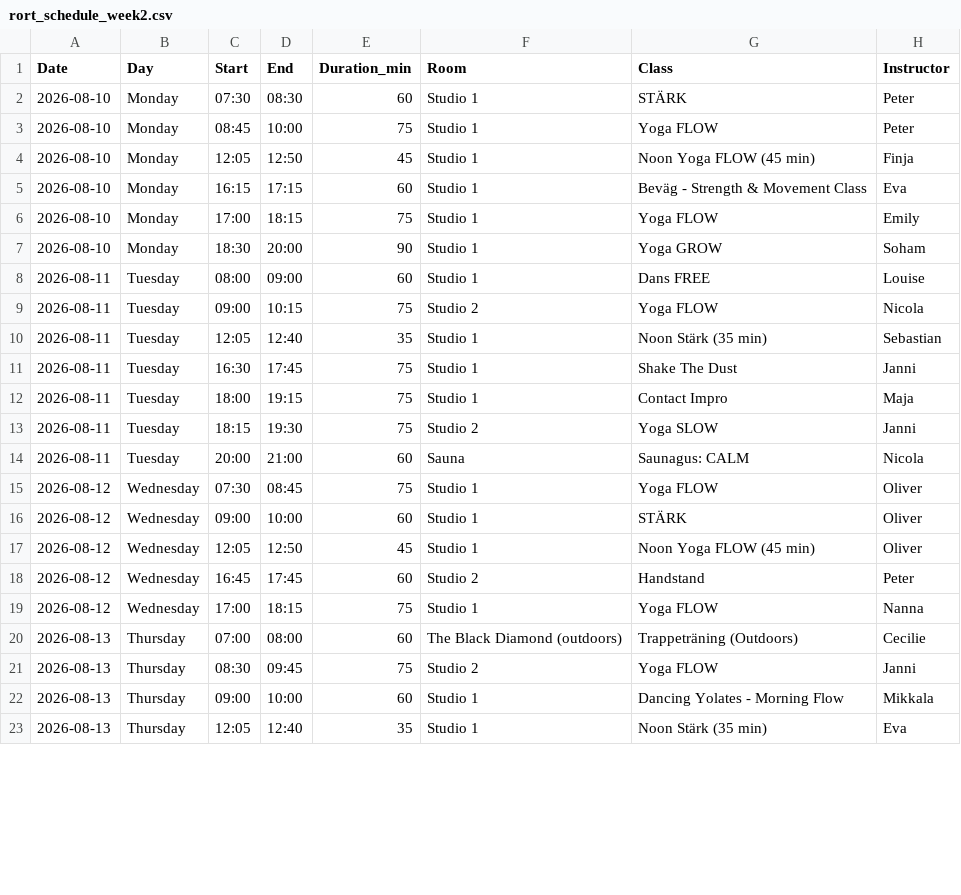
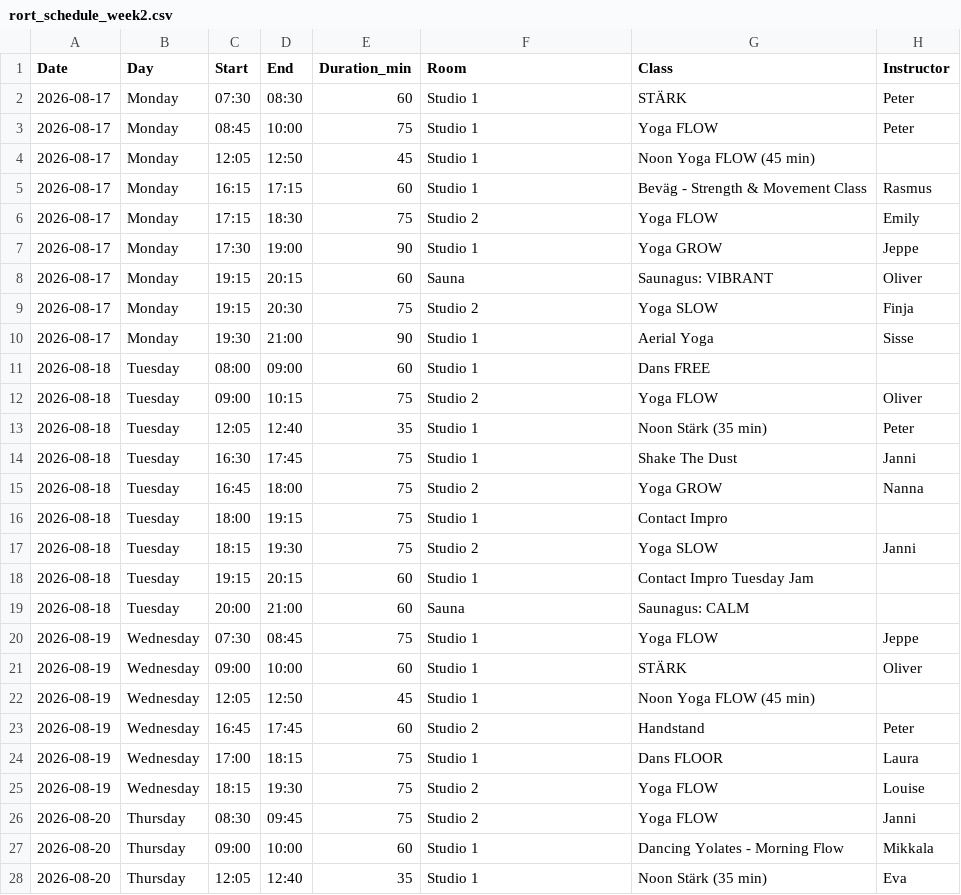
Before and after one commit to FreddyAngelo/rort-calendar, a CSV file: data/rort_schedule_week2.csv, drawn as a sheet; only a part is shown; the diff covers the shown part only.

```diff
--- a/data/rort_schedule_week2.csv
+++ b/data/rort_schedule_week2.csv
@@ -1,23 +1,28 @@
 Date,Day,Start,End,Duration_min,Room,Class,Instructor
-2026-08-10,Monday,07:30,08:30,60,Studio 1,STÄRK,Peter
-2026-08-10,Monday,08:45,10:00,75,Studio 1,Yoga FLOW,Peter
-2026-08-10,Monday,12:05,12:50,45,Studio 1,Noon Yoga FLOW (45 min),Finja
-2026-08-10,Monday,16:15,17:15,60,Studio 1,Beväg - Strength & Movement Class,Eva
-2026-08-10,Monday,17:00,18:15,75,Studio 1,Yoga FLOW,Emily
-2026-08-10,Monday,18:30,20:00,90,Studio 1,Yoga GROW,Soham
-2026-08-11,Tuesday,08:00,09:00,60,Studio 1,Dans FREE,Louise
-2026-08-11,Tuesday,09:00,10:15,75,Studio 2,Yoga FLOW,Nicola
-2026-08-11,Tuesday,12:05,12:40,35,Studio 1,Noon Stärk (35 min),Sebastian
-2026-08-11,Tuesday,16:30,17:45,75,Studio 1,Shake The Dust,Janni
-2026-08-11,Tuesday,18:00,19:15,75,Studio 1,Contact Impro,Maja
-2026-08-11,Tuesday,18:15,19:30,75,Studio 2,Yoga SLOW,Janni
-2026-08-11,Tuesday,20:00,21:00,60,Sauna,Saunagus: CALM,Nicola
-2026-08-12,Wednesday,07:30,08:45,75,Studio 1,Yoga FLOW,Oliver
-2026-08-12,Wednesday,09:00,10:00,60,Studio 1,STÄRK,Oliver
-2026-08-12,Wednesday,12:05,12:50,45,Studio 1,Noon Yoga FLOW (45 min),Oliver
-2026-08-12,Wednesday,16:45,17:45,60,Studio 2,Handstand,Peter
-2026-08-12,Wednesday,17:00,18:15,75,Studio 1,Yoga FLOW,Nanna
-2026-08-13,Thursday,07:00,08:00,60,The Black Diamond (outdoors),Trappeträning (Outdoors),Cecilie
-2026-08-13,Thursday,08:30,09:45,75,Studio 2,Yoga FLOW,Janni
-2026-08-13,Thursday,09:00,10:00,60,Studio 1,Dancing Yolates - Morning Flow,Mikkala
-2026-08-13,Thursday,12:05,12:40,35,Studio 1,Noon Stärk (35 min),Eva
+2026-08-17,Monday,07:30,08:30,60,Studio 1,STÄRK,Peter
+2026-08-17,Monday,08:45,10:00,75,Studio 1,Yoga FLOW,Peter
+2026-08-17,Monday,12:05,12:50,45,Studio 1,Noon Yoga FLOW (45 min),
+2026-08-17,Monday,16:15,17:15,60,Studio 1,Beväg - Strength & Movement Class,Rasmus
+2026-08-17,Monday,17:15,18:30,75,Studio 2,Yoga FLOW,Emily
+2026-08-17,Monday,17:30,19:00,90,Studio 1,Yoga GROW,Jeppe
+2026-08-17,Monday,19:15,20:15,60,Sauna,Saunagus: VIBRANT,Oliver
+2026-08-17,Monday,19:15,20:30,75,Studio 2,Yoga SLOW,Finja
+2026-08-17,Monday,19:30,21:00,90,Studio 1,Aerial Yoga,Sisse
+2026-08-18,Tuesday,08:00,09:00,60,Studio 1,Dans FREE,
+2026-08-18,Tuesday,09:00,10:15,75,Studio 2,Yoga FLOW,Oliver
+2026-08-18,Tuesday,12:05,12:40,35,Studio 1,Noon Stärk (35 min),Peter
+2026-08-18,Tuesday,16:30,17:45,75,Studio 1,Shake The Dust,Janni
+2026-08-18,Tuesday,16:45,18:00,75,Studio 2,Yoga GROW,Nanna
+2026-08-18,Tuesday,18:00,19:15,75,Studio 1,Contact Impro,
+2026-08-18,Tuesday,18:15,19:30,75,Studio 2,Yoga SLOW,Janni
+2026-08-18,Tuesday,19:15,20:15,60,Studio 1,Contact Impro Tuesday Jam,
+2026-08-18,Tuesday,20:00,21:00,60,Sauna,Saunagus: CALM,
+2026-08-19,Wednesday,07:30,08:45,75,Studio 1,Yoga FLOW,Jeppe
+2026-08-19,Wednesday,09:00,10:00,60,Studio 1,STÄRK,Oliver
+2026-08-19,Wednesday,12:05,12:50,45,Studio 1,Noon Yoga FLOW (45 min),
+2026-08-19,Wednesday,16:45,17:45,60,Studio 2,Handstand,Peter
+2026-08-19,Wednesday,17:00,18:15,75,Studio 1,Dans FLOOR,Laura
+2026-08-19,Wednesday,18:15,19:30,75,Studio 2,Yoga FLOW,Louise
+2026-08-20,Thursday,08:30,09:45,75,Studio 2,Yoga FLOW,Janni
+2026-08-20,Thursday,09:00,10:00,60,Studio 1,Dancing Yolates - Morning Flow,Mikkala
+2026-08-20,Thursday,12:05,12:40,35,Studio 1,Noon Stärk (35 min),Eva
```
Also changed, not shown: 5 added rows, 4 removed rows and 35 edited cells elsewhere in this file, data/rort_schedule_week1.csv, data/rort_schedule_week11.csv, 8 other files.
